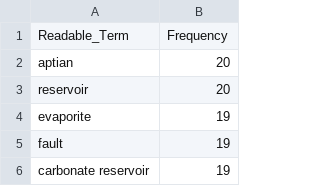
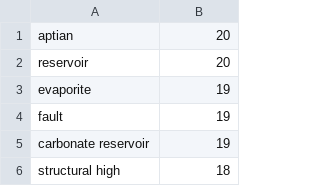
Before and after one commit to martinstroher/petrogeoNER, a CSV file: consolidated_terms_from_txt2.csv, drawn as a sheet; only a part is shown; the shorter side is filled out with more unchanged rows.

```diff
--- a/consolidated_terms_from_txt2.csv
+++ b/consolidated_terms_from_txt2.csv
@@ -1,2 +1 @@
-Readable_Term,Frequency
 aptian,20
```
Also changed, not shown: 14 other files.
